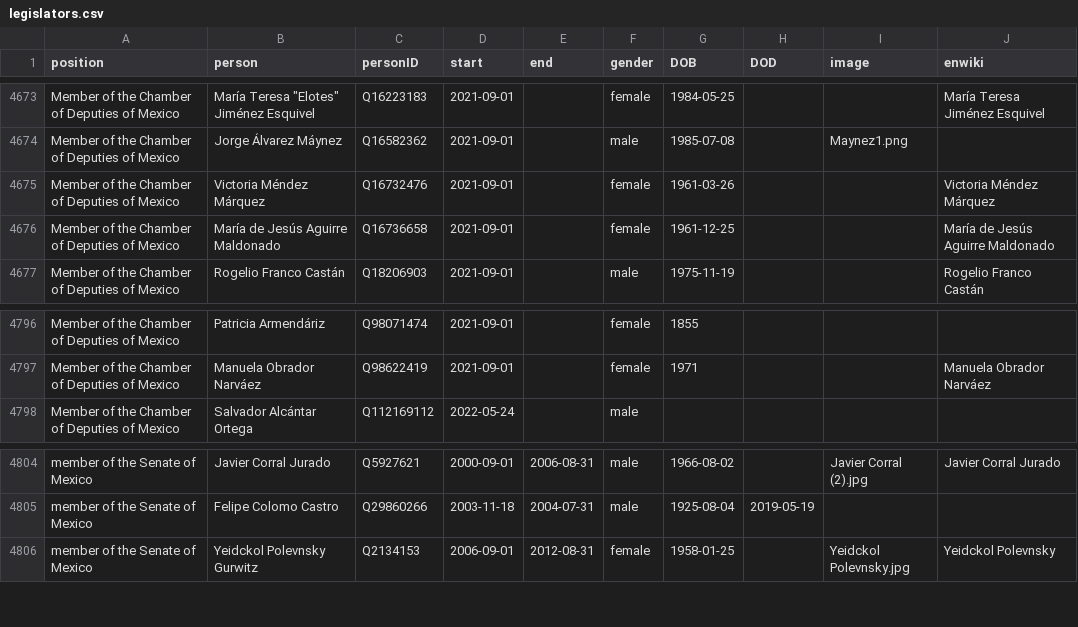
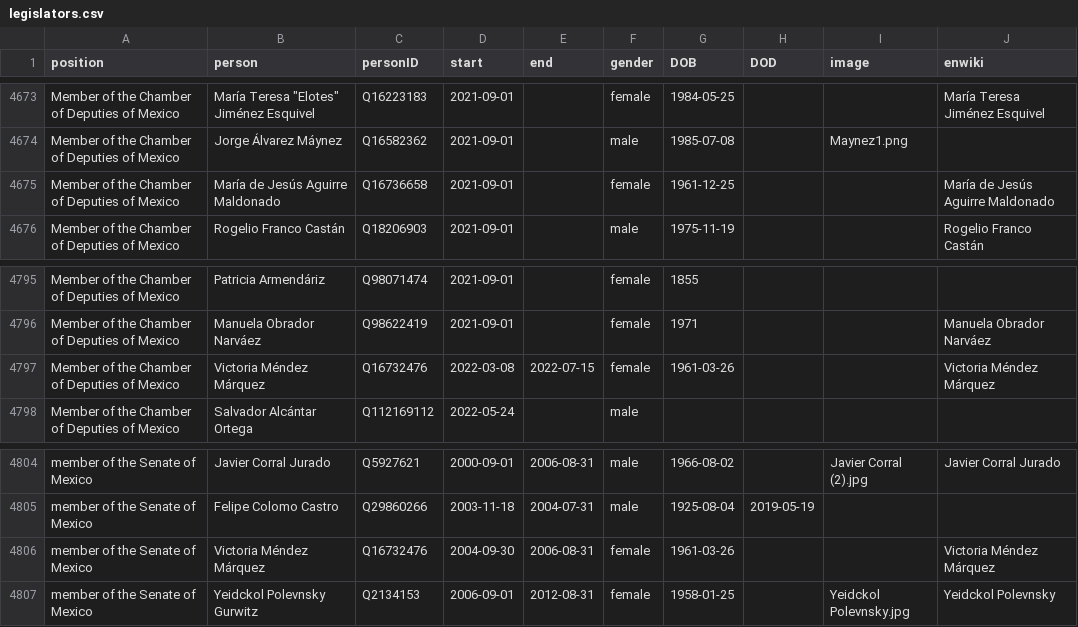
Before and after one commit to every-politician-scrapers/mexico-ministers, a CSV file: html/legislators.csv, drawn as a sheet; only a part is shown, gaps mark what is left out.

Commit message:
PCB update

```diff
--- a/html/legislators.csv
+++ b/html/legislators.csv
@@ -4674,3 +4674,2 @@ Member of the Chamber of Deputies of Mexico,"María Teresa ""Elotes"" Jiménez E
 Member of the Chamber of Deputies of Mexico,Jorge Álvarez Máynez,Q16582362,2021-09-01,,male,1985-07-08,,Maynez1.png,
-Member of the Chamber of Deputies of Mexico,Victoria Méndez Márquez,Q16732476,2021-09-01,,female,1961-03-26,,,Victoria Méndez Márquez
 Member of the Chamber of Deputies of Mexico,María de Jesús Aguirre Maldonado,Q16736658,2021-09-01,,female,1961-12-25,,,María de Jesús Aguirre Maldonado
@@ -4797,2 +4796,3 @@ Member of the Chamber of Deputies of Mexico,Patricia Armendáriz,Q98071474,2021-
 Member of the Chamber of Deputies of Mexico,Manuela Obrador Narváez,Q98622419,2021-09-01,,female,1971,,,Manuela Obrador Narváez
+Member of the Chamber of Deputies of Mexico,Victoria Méndez Márquez,Q16732476,2022-03-08,2022-07-15,female,1961-03-26,,,Victoria Méndez Márquez
 Member of the Chamber of Deputies of Mexico,Salvador Alcántar Ortega,Q112169112,2022-05-24,,male,,,,
@@ -4805,2 +4805,3 @@ member of the Senate of Mexico,Javier Corral Jurado,Q5927621,2000-09-01,2006-08-
 member of the Senate of Mexico,Felipe Colomo Castro,Q29860266,2003-11-18,2004-07-31,male,1925-08-04,2019-05-19,,
+member of the Senate of Mexico,Victoria Méndez Márquez,Q16732476,2004-09-30,2006-08-31,female,1961-03-26,,,Victoria Méndez Márquez
 member of the Senate of Mexico,Yeidckol Polevnsky Gurwitz,Q2134153,2006-09-01,2012-08-31,female,1958-01-25,,Yeidckol Polevnsky.jpg,Yeidckol Polevnsky
```
